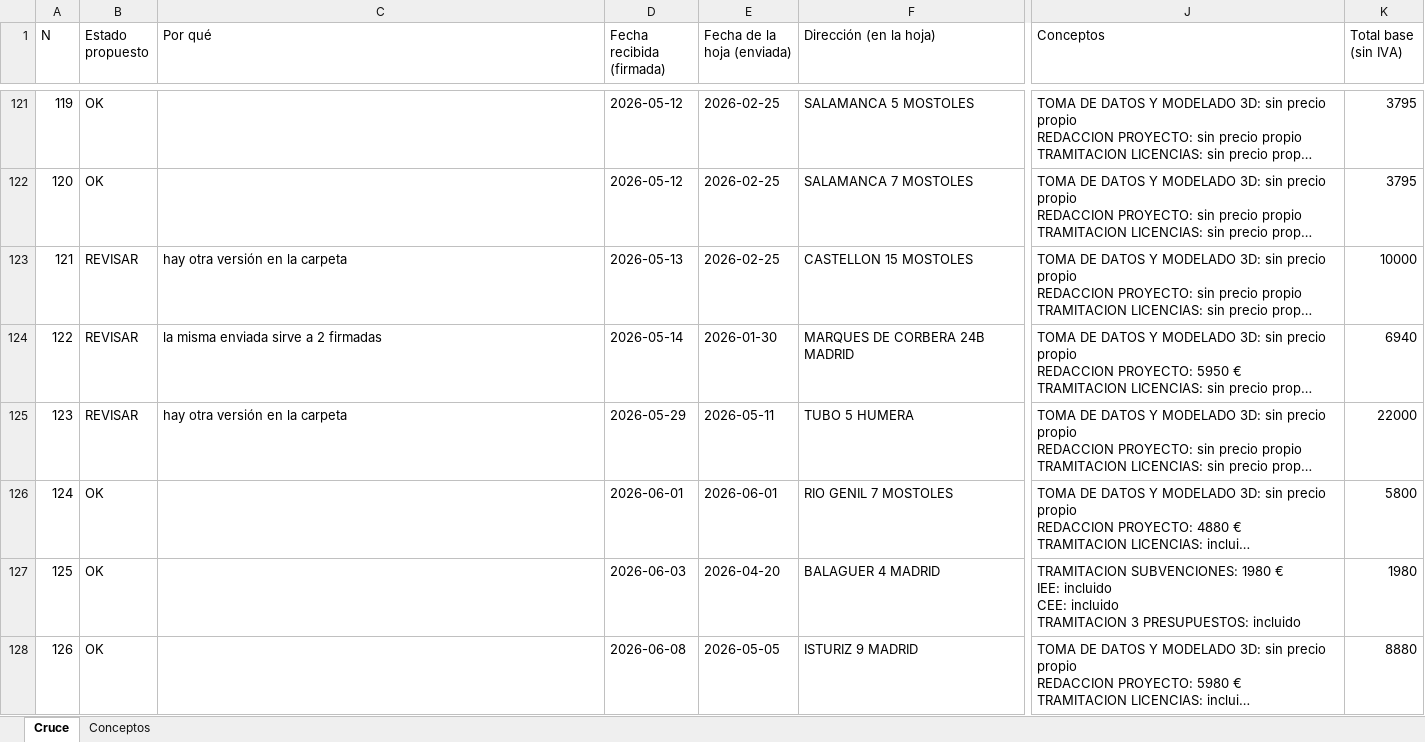
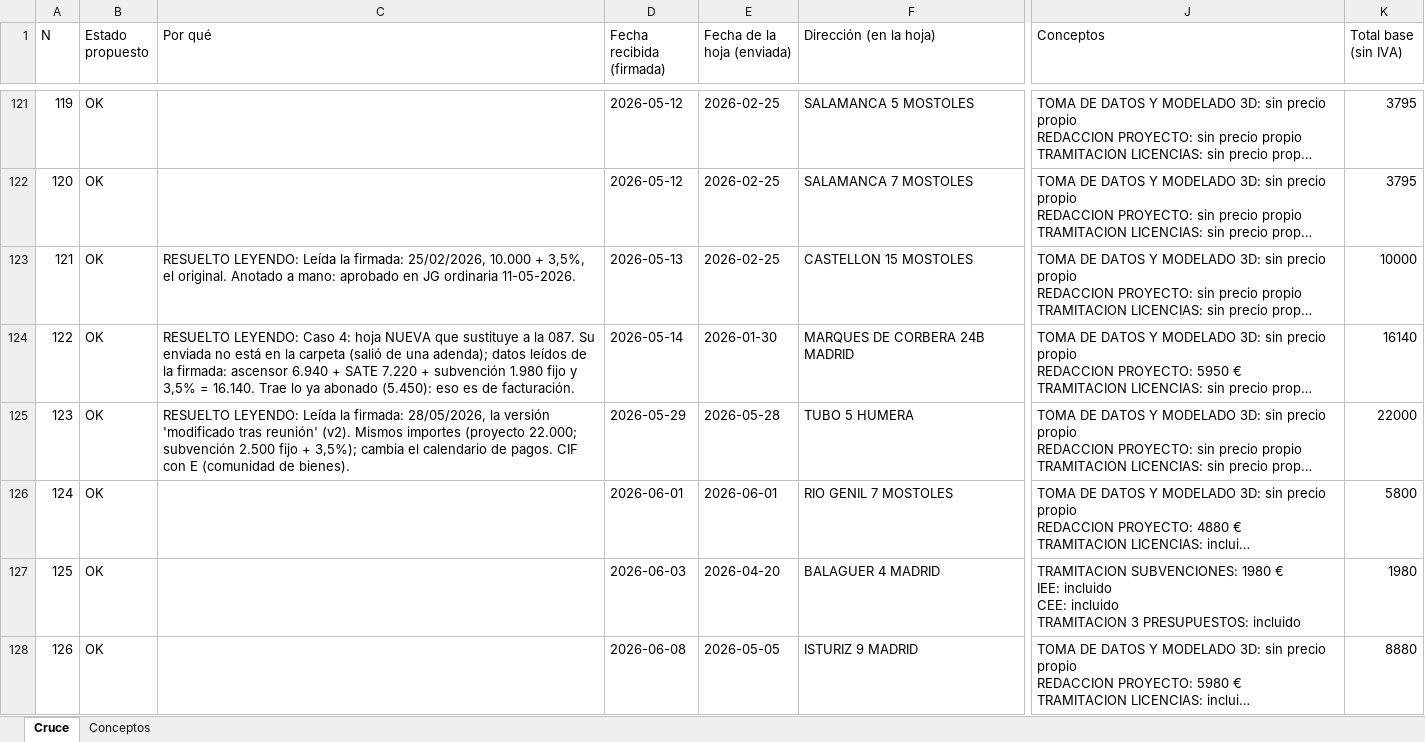
Before and after one commit to Accesalia/Accesalia, an Excel workbook: docs/cruce_hojas_tanda1.xlsx, sheet Cruce, drawn as a sheet; only a part is shown, gaps mark what is left out; long unchanged cells end in …; values as stored, in another font and other column widths than the file's, no cell formats; the diff covers the shown part only; the diff names each change by its address in the sheet, - before the commit and + after, or states it on an @@ line.

```diff
--- a/docs/cruce_hojas_tanda1.xlsx (sheet Cruce)
+++ b/docs/cruce_hojas_tanda1.xlsx (sheet Cruce)
-B123:B125 (Estado propuesto): REVISAR
+B123:B125 (Estado propuesto): OK
-C123 (Por qué): hay otra versión en la carpeta
+C123 (Por qué): RESUELTO LEYENDO: Leída la firmada: 25/02/2026, 10.000 + 3,5%, el original. Anotado a mano: aprobado en JG ordinaria 11-05-2026.
-C124 (Por qué): la misma enviada sirve a 2 firmadas
+C124 (Por qué): RESUELTO LEYENDO: Caso 4: hoja NUEVA que sustituye a la 087. Su enviada no está en la carpeta (salió de una adenda); datos leídos de la firmada: ascensor 6.940 + SATE 7.220 + subvención 1.980 fijo y 3,5% = 16.140. Trae lo ya abonado (5.450): eso es de facturación.
-K124 (Total base (sin IVA)): 6940
+K124 (Total base (sin IVA)): 16140
-C125 (Por qué): hay otra versión en la carpeta
+C125 (Por qué): RESUELTO LEYENDO: Leída la firmada: 28/05/2026, la versión 'modificado tras reunión' (v2). Mismos importes (proyecto 22.000; subvención 2.500 fijo + 3,5%); cambia el calendario de pagos. CIF con E (comunidad de bienes).
-E125 (Fecha de la hoja (enviada)): 2026-05-11
+E125 (Fecha de la hoja (enviada)): 2026-05-28
```
Also changed, not shown: 81 edited cells elsewhere in this sheet, cell formats, 2 other files.
